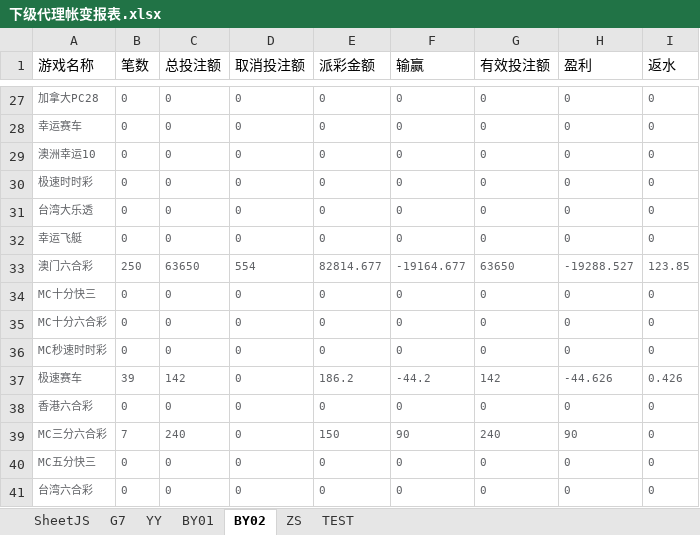
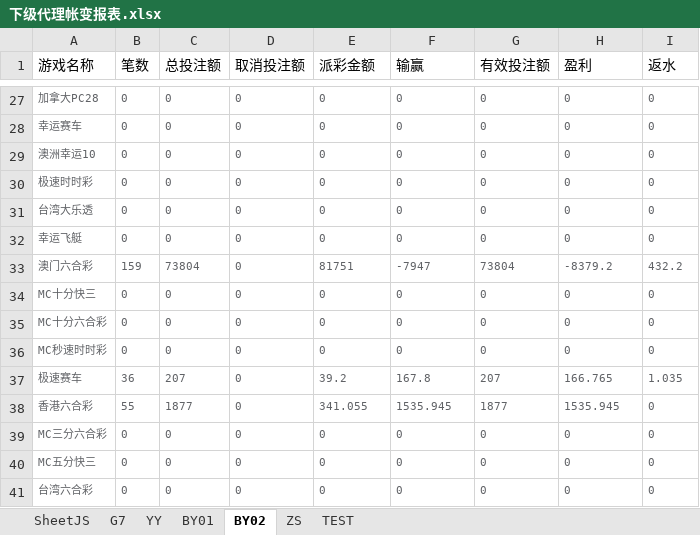
Before and after one commit to Anpat666/ExcelExtractData, an Excel workbook: document/下级代理帐变报表.xlsx, sheet BY02, drawn as a sheet; only a part is shown, gaps mark what is left out; values as stored, in another font and other column widths than the file's, no borders; the diff covers the shown part only; the diff names each change by its address in the sheet, - before the commit and + after, or states it on an @@ line.

```diff
--- a/document/下级代理帐变报表.xlsx (sheet BY02)
+++ b/document/下级代理帐变报表.xlsx (sheet BY02)
-B33 (笔数): 250
+B33 (笔数): 159
-C33 (总投注额): 63650
+C33 (总投注额): 73804
-D33 (取消投注额): 554
+D33 (取消投注额): 0
-E33 (派彩金额): 82814.677
+E33 (派彩金额): 81751
-F33 (输赢): -19164.677
+F33 (输赢): -7947
-G33 (有效投注额): 63650
+G33 (有效投注额): 73804
-H33 (盈利): -19288.527
+H33 (盈利): -8379.2
-I33 (返水): 123.85
+I33 (返水): 432.2
-B37 (笔数): 39
+B37 (笔数): 36
-C37 (总投注额): 142
+C37 (总投注额): 207
-E37 (派彩金额): 186.2
+E37 (派彩金额): 39.2
-F37 (输赢): -44.2
+F37 (输赢): 167.8
-G37 (有效投注额): 142
+G37 (有效投注额): 207
-H37 (盈利): -44.626
+H37 (盈利): 166.765
-I37 (返水): 0.426
+I37 (返水): 1.035
-B38 (笔数): 0
+B38 (笔数): 55
-C38 (总投注额): 0
+C38 (总投注额): 1877
-E38 (派彩金额): 0
+E38 (派彩金额): 341.055
-F38 (输赢): 0
+F38 (输赢): 1535.945
-G38 (有效投注额): 0
+G38 (有效投注额): 1877
-H38 (盈利): 0
+H38 (盈利): 1535.945
-B39 (笔数): 7
+B39 (笔数): 0
-C39 (总投注额): 240
+C39 (总投注额): 0
-E39 (派彩金额): 150
+E39 (派彩金额): 0
-F39 (输赢): 90
+F39 (输赢): 0
-G39 (有效投注额): 240
+G39 (有效投注额): 0
-H39 (盈利): 90
+H39 (盈利): 0
```
Also changed, not shown: 69 edited cells and cell formats elsewhere in this sheet, sheet SheetJS, sheet G7, sheet YY, sheet BY01, Book1.xlsx, document/周报数据表.xlsx, 2 other files.
